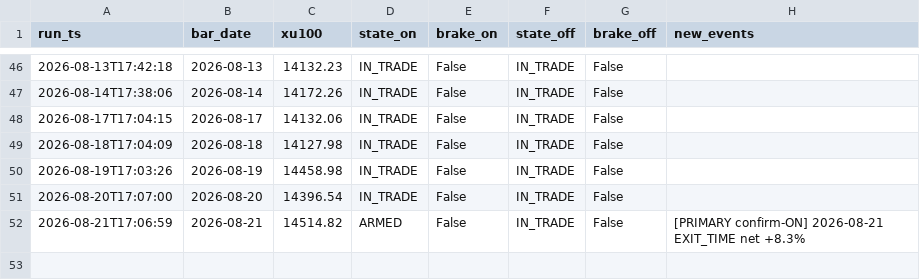
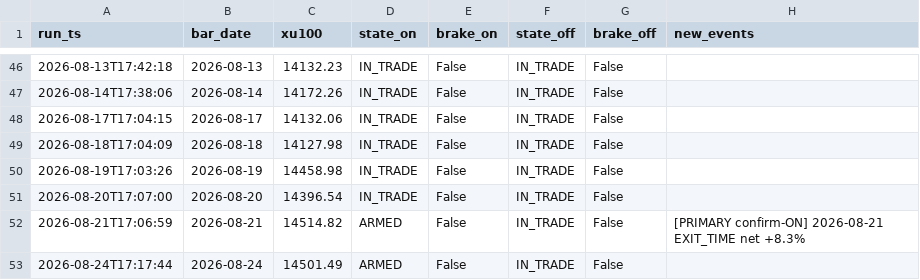
Before and after one commit to aalpkk/nox-project, a CSV file: output/sector_rotation_monitor_log.csv, drawn as a sheet; only a part is shown, gaps mark what is left out.

```diff
--- a/output/sector_rotation_monitor_log.csv
+++ b/output/sector_rotation_monitor_log.csv
@@ -52 +52,2 @@ run_ts,bar_date,xu100,state_on,brake_on,state_off,brake_off,new_events
 2026-08-21T17:06:59,2026-08-21,14514.82,ARMED,False,IN_TRADE,False,[PRIMARY confirm-ON] 2026-08-21 EXIT_TIME net +8.3%
+2026-08-24T17:17:44,2026-08-24,14501.49,ARMED,False,IN_TRADE,False,
```
Also changed, not shown: 1 other file.
